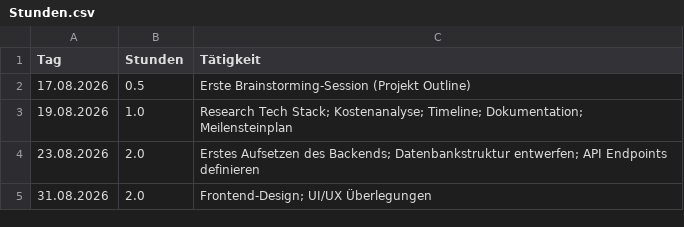
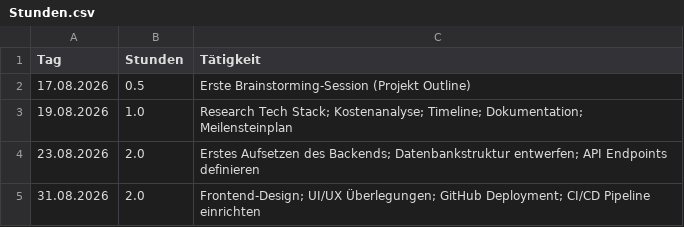
Before and after one commit to MirDochEgal555/Car-Registration, a CSV file: Stunden.csv, drawn as a sheet.

Commit message:
Stundenprotokoll

```diff
--- a/Stunden.csv
+++ b/Stunden.csv
@@ -4,2 +4,2 @@ Tag,Stunden,Tätigkeit
 23.08.2026,2.0,Erstes Aufsetzen des Backends; Datenbankstruktur entwerfen; API Endpoints definieren
-31.08.2026,2.0,Frontend-Design; UI/UX Überlegungen
+31.08.2026,2.0,Frontend-Design; UI/UX Überlegungen; GitHub Deployment; CI/CD Pipeline einrichten
```
